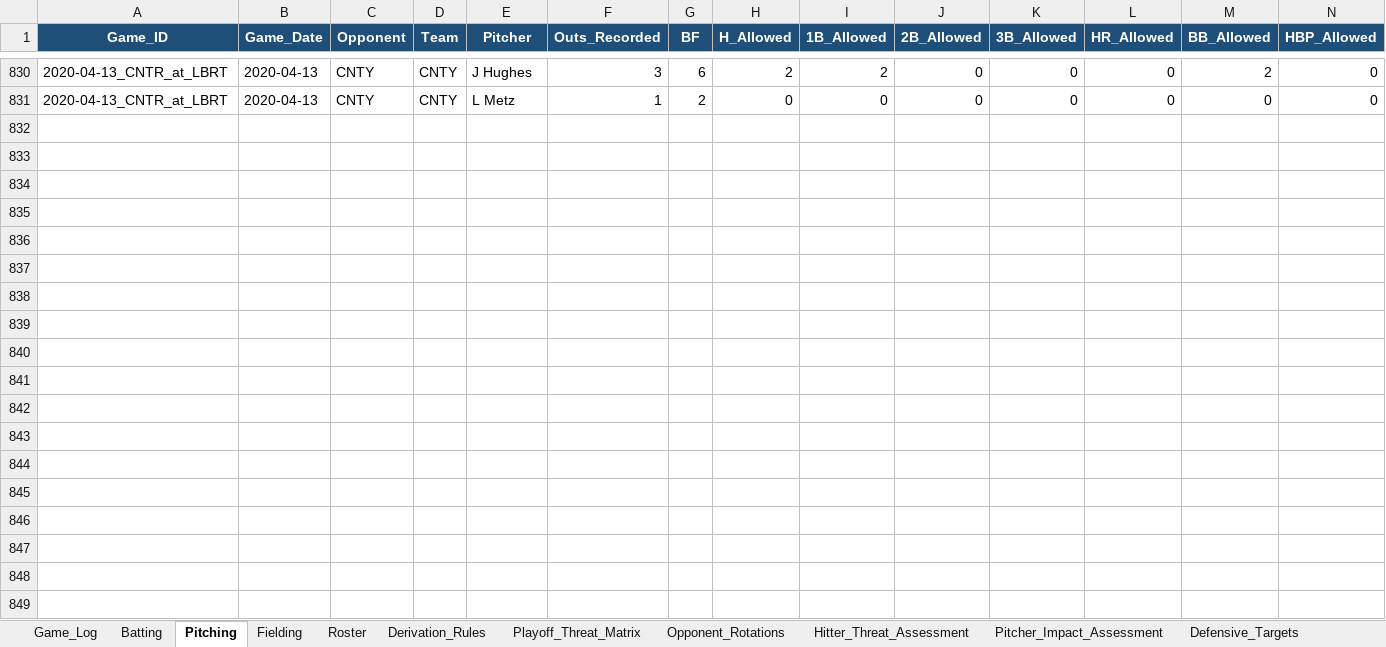
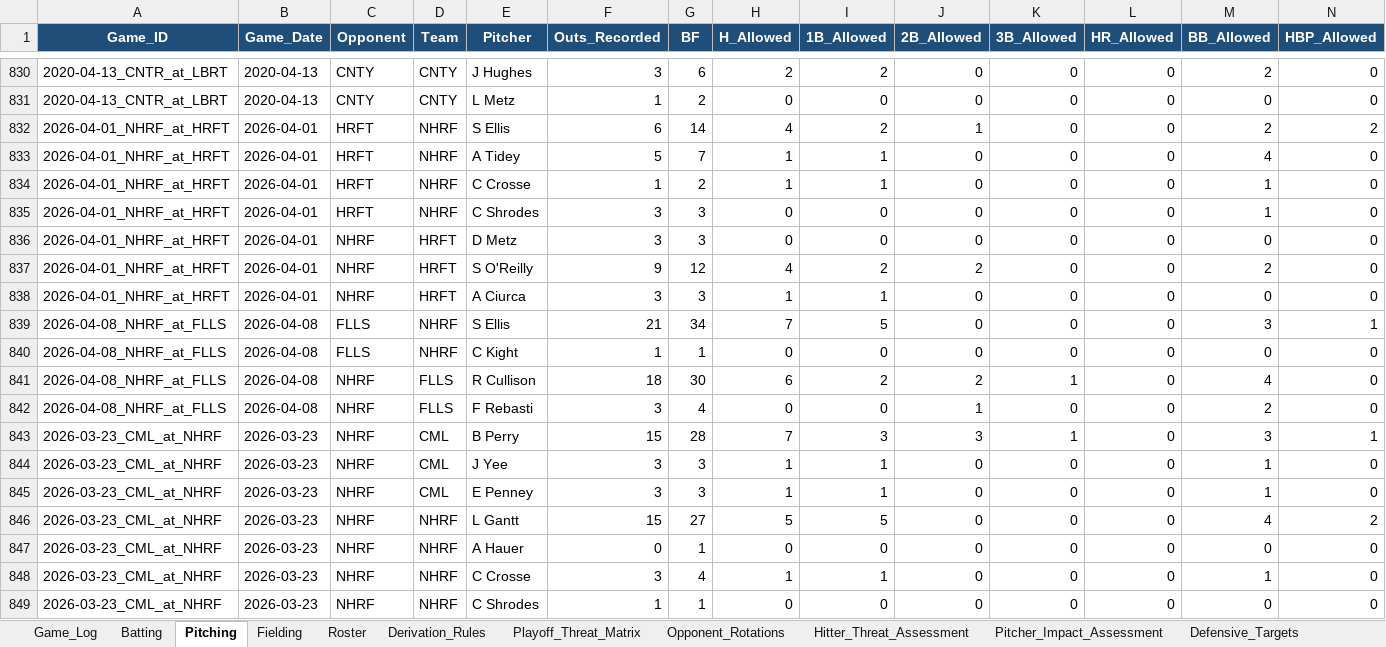
Before and after one commit to hughnorwood/hawks-scouting, an Excel workbook: data/RiverHill_Repository_Master.xlsx, sheet Pitching, drawn as a sheet; only a part is shown, gaps mark what is left out; values as stored, in another font and other column widths than the file's, no borders; rows hold the shown columns only; the diff covers the shown part only; the diff names each change by its address in the sheet, - before the commit and + after, or states it on an @@ line.

```diff
--- a/data/RiverHill_Repository_Master.xlsx (sheet Pitching)
+++ b/data/RiverHill_Repository_Master.xlsx (sheet Pitching)
+row 832: 2026-04-01_NHRF_at_HRFT | 2026-04-01 | HRFT | NHRF | S Ellis | 6 | 14 | 4 | 2 | 1 | 0 | 0 | 2 | 2
+row 833: 2026-04-01_NHRF_at_HRFT | 2026-04-01 | HRFT | NHRF | A Tidey | 5 | 7 | 1 | 1 | 0 | 0 | 0 | 4 | 0
+row 834: 2026-04-01_NHRF_at_HRFT | 2026-04-01 | HRFT | NHRF | C Crosse | 1 | 2 | 1 | 1 | 0 | 0 | 0 | 1 | 0
+row 835: 2026-04-01_NHRF_at_HRFT | 2026-04-01 | HRFT | NHRF | C Shrodes | 3 | 3 | 0 | 0 | 0 | 0 | 0 | 1 | 0
+row 836: 2026-04-01_NHRF_at_HRFT | 2026-04-01 | NHRF | HRFT | D Metz | 3 | 3 | 0 | 0 | 0 | 0 | 0 | 0 | 0
+row 837: 2026-04-01_NHRF_at_HRFT | 2026-04-01 | NHRF | HRFT | S O'Reilly | 9 | 12 | 4 | 2 | 2 | 0 | 0 | 2 | 0
+row 838: 2026-04-01_NHRF_at_HRFT | 2026-04-01 | NHRF | HRFT | A Ciurca | 3 | 3 | 1 | 1 | 0 | 0 | 0 | 0 | 0
+row 839: 2026-04-08_NHRF_at_FLLS | 2026-04-08 | FLLS | NHRF | S Ellis | 21 | 34 | 7 | 5 | 0 | 0 | 0 | 3 | 1
+row 840: 2026-04-08_NHRF_at_FLLS | 2026-04-08 | FLLS | NHRF | C Kight | 1 | 1 | 0 | 0 | 0 | 0 | 0 | 0 | 0
+row 841: 2026-04-08_NHRF_at_FLLS | 2026-04-08 | NHRF | FLLS | R Cullison | 18 | 30 | 6 | 2 | 2 | 1 | 0 | 4 | 0
+row 842: 2026-04-08_NHRF_at_FLLS | 2026-04-08 | NHRF | FLLS | F Rebasti | 3 | 4 | 0 | 0 | 1 | 0 | 0 | 2 | 0
+row 843: 2026-03-23_CML_at_NHRF | 2026-03-23 | NHRF | CML | B Perry | 15 | 28 | 7 | 3 | 3 | 1 | 0 | 3 | 1
+row 844: 2026-03-23_CML_at_NHRF | 2026-03-23 | NHRF | CML | J Yee | 3 | 3 | 1 | 1 | 0 | 0 | 0 | 1 | 0
+row 845: 2026-03-23_CML_at_NHRF | 2026-03-23 | NHRF | CML | E Penney | 3 | 3 | 1 | 1 | 0 | 0 | 0 | 1 | 0
+row 846: 2026-03-23_CML_at_NHRF | 2026-03-23 | NHRF | NHRF | L Gantt | 15 | 27 | 5 | 5 | 0 | 0 | 0 | 4 | 2
+row 847: 2026-03-23_CML_at_NHRF | 2026-03-23 | NHRF | NHRF | A Hauer | 0 | 1 | 0 | 0 | 0 | 0 | 0 | 0 | 0
+row 848: 2026-03-23_CML_at_NHRF | 2026-03-23 | NHRF | NHRF | C Crosse | 3 | 4 | 1 | 1 | 0 | 0 | 0 | 1 | 0
+row 849: 2026-03-23_CML_at_NHRF | 2026-03-23 | NHRF | NHRF | C Shrodes | 1 | 1 | 0 | 0 | 0 | 0 | 0 | 0 | 0
```
Also changed, not shown: 2 added rows and 71 edited cells elsewhere in this sheet, sheet Batting, sheet Fielding, sheet Game_Log, 2 other files.
